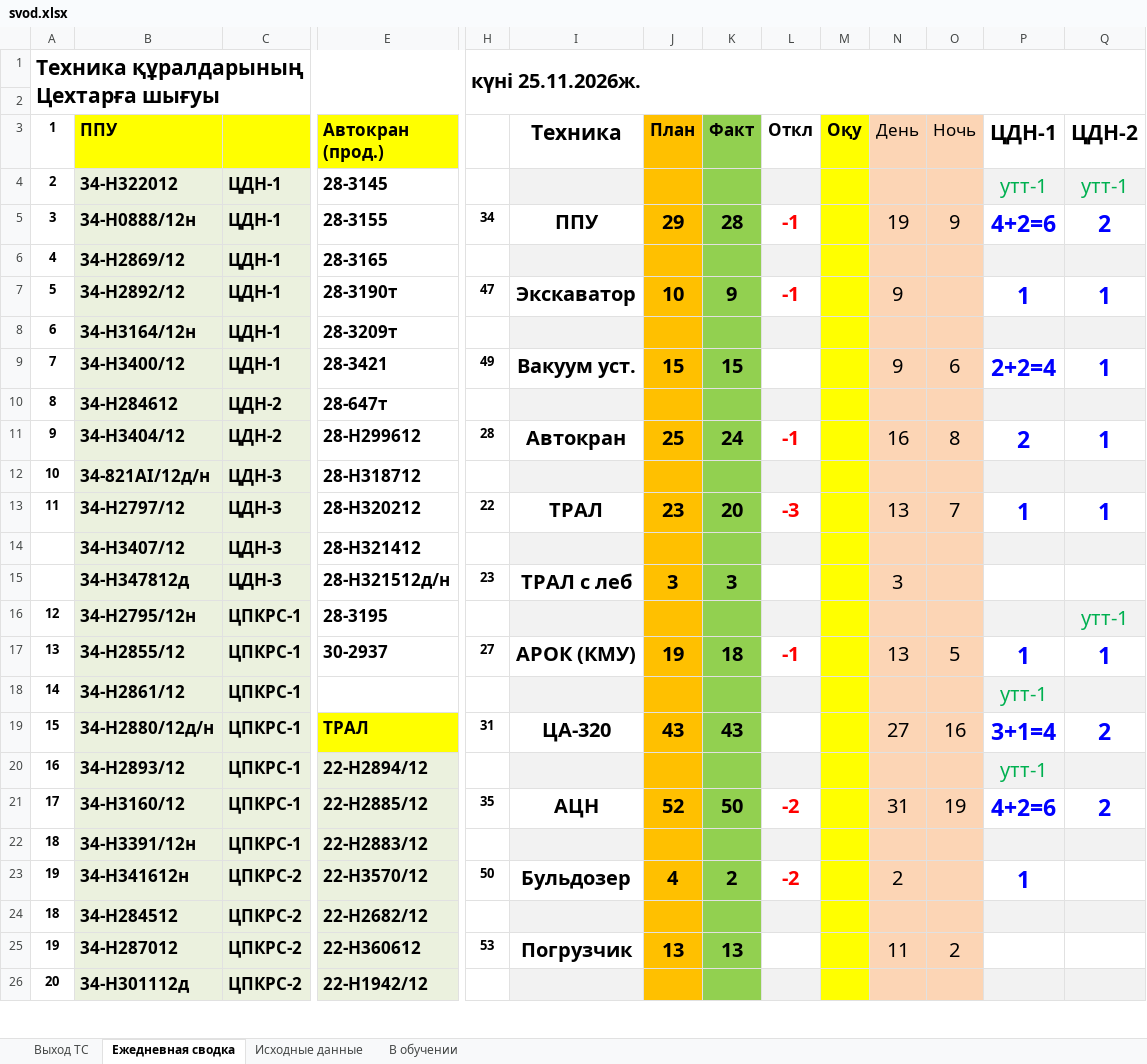
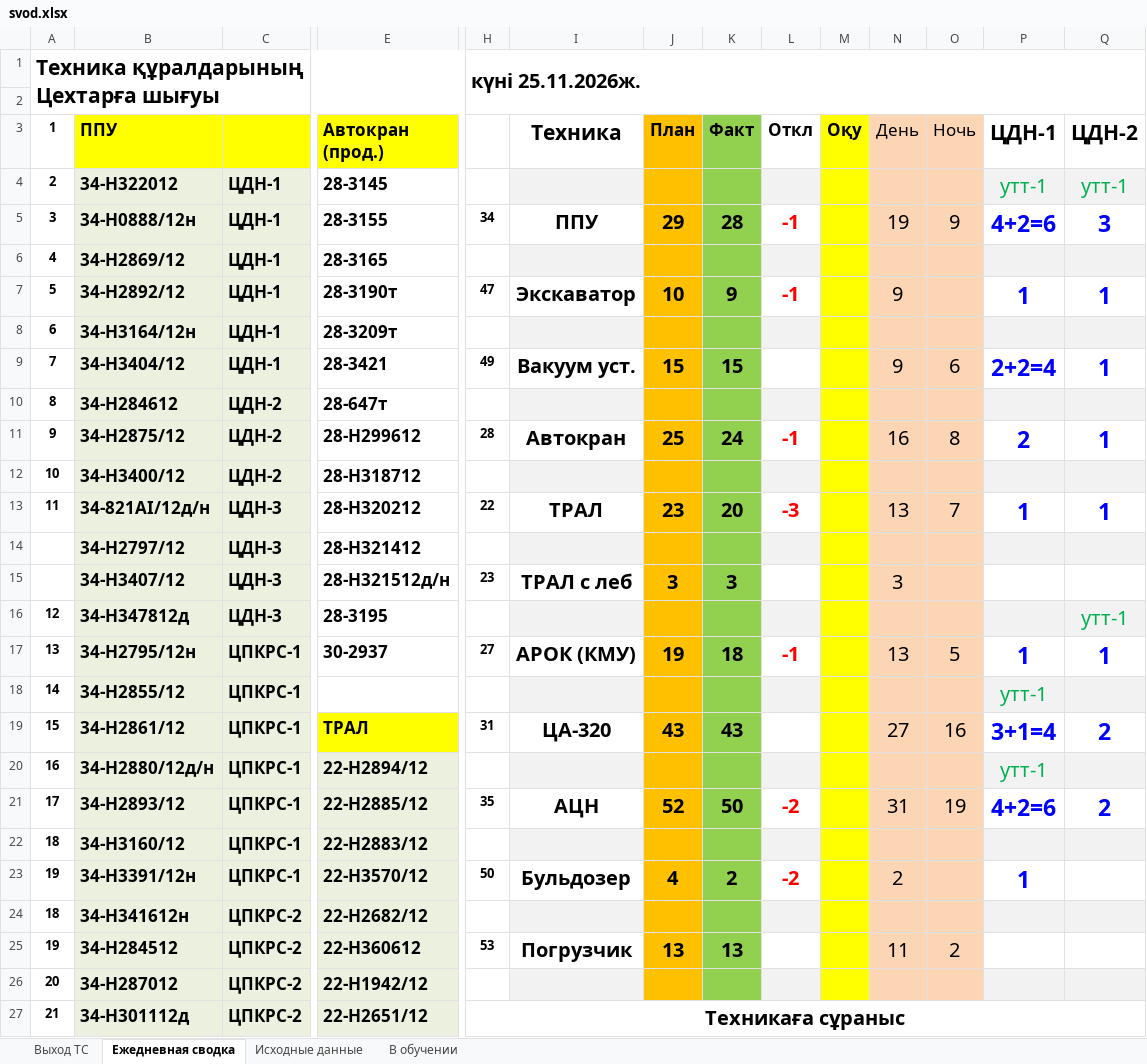
Before and after one commit to aura2889/summary, an Excel workbook: archive/2026-11-25/svod.xlsx, sheet Ежедневная сводка, drawn as a sheet; only a part is shown, gaps mark what is left out; values as stored, in another font and other column widths than the file's, no borders; addresses are those after the commit; rows hold the shown columns only; the diff covers the shown part only; the diff names each change by its address in the sheet, - before the commit and + after, or states it on an @@ line.

```diff
--- a/archive/2026-11-25/svod.xlsx (sheet Ежедневная сводка)
+++ b/archive/2026-11-25/svod.xlsx (sheet Ежедневная сводка)
-Q5 (ЦДН-2): 2
+Q5 (ЦДН-2): 3
-B9 (ППУ): 34-Н3400/12
+B9 (ППУ): 34-Н3404/12
-B11 (ППУ): 34-Н3404/12
+B11 (ППУ): 34-Н2875/12
-B12 (ППУ): 34-821АІ/12д/н
+B12 (ППУ): 34-Н3400/12
-C12: ЦДН-3
+C12: ЦДН-2
-B13 (ППУ): 34-Н2797/12
+B13 (ППУ): 34-821АІ/12д/н
-B14 (ППУ): 34-Н3407/12
+B14 (ППУ): 34-Н2797/12
-B15 (ППУ): 34-Н347812д
+B15 (ППУ): 34-Н3407/12
-B16 (ППУ): 34-Н2795/12н
+B16 (ППУ): 34-Н347812д
-C16: ЦПКРС-1
+C16: ЦДН-3
-B17 (ППУ): 34-Н2855/12
+B17 (ППУ): 34-Н2795/12н
-B18 (ППУ): 34-Н2861/12
+B18 (ППУ): 34-Н2855/12
-B19 (ППУ): 34-Н2880/12д/н
+B19 (ППУ): 34-Н2861/12
-B20 (ППУ): 34-Н2893/12
+B20 (ППУ): 34-Н2880/12д/н
-B21 (ППУ): 34-Н3160/12
+B21 (ППУ): 34-Н2893/12
-B22 (ППУ): 34-Н3391/12н
+B22 (ППУ): 34-Н3160/12
-B23 (ППУ): 34-H341612н
+B23 (ППУ): 34-Н3391/12н
-C23: ЦПКРС-2
+C23: ЦПКРС-1
-B24 (ППУ): 34-Н284512
+B24 (ППУ): 34-H341612н
-B25 (ППУ): 34-Н287012
+B25 (ППУ): 34-Н284512
+row 26: 20 | 34-Н287012 | ЦПКРС-2 | 22-H1942/12
@@ column A (1) renumbered between rows 27 and 29 @@
-E27 (Автокран (прод.)): 22-H1942/12
+E27 (Автокран (прод.)): 22-H2651/12
-H27: (empty)
+H27: Техникаға сұраныс
+H27:AE27 merged
-I27 fill: #F2F2F2
+I27 fill: none
-J27 fill: #FFC000
+J27 fill: none
-K27 fill: #92D050
+K27 fill: none
-L27 fill: #F2F2F2
+L27 fill: none
-M27 fill: #FFFF00
+M27 fill: none
-N27:O27 fill: #FCD5B5
+N27:O27 fill: none
-P27:Q27 fill: #F2F2F2
+P27:Q27 fill: none
```
Also changed, not shown: 1 removed row, 4 edited cells, cell formats and merged cells elsewhere in this sheet, sheet Исходные данные, sheet Выход ТС, raw/SB.xlsx, 6 other files.
